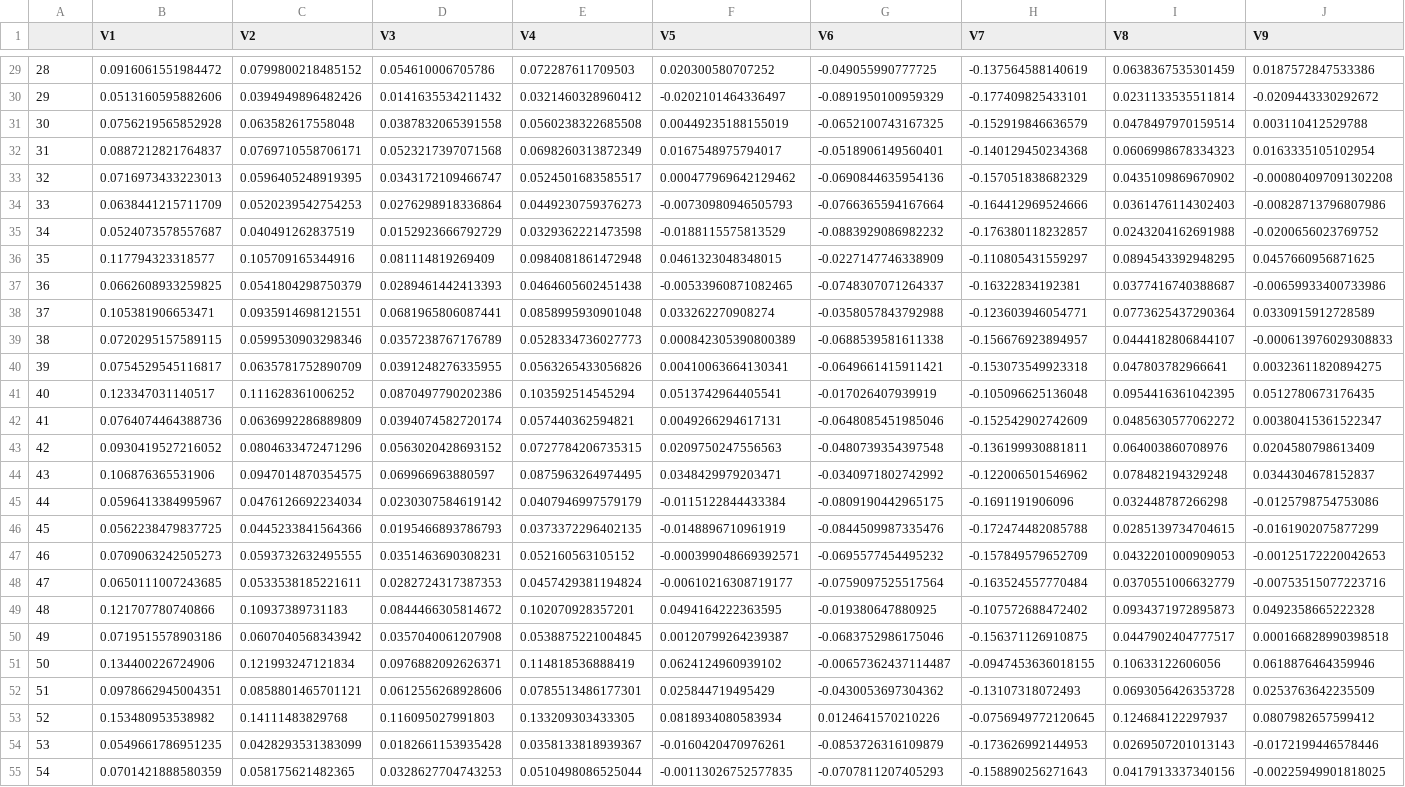
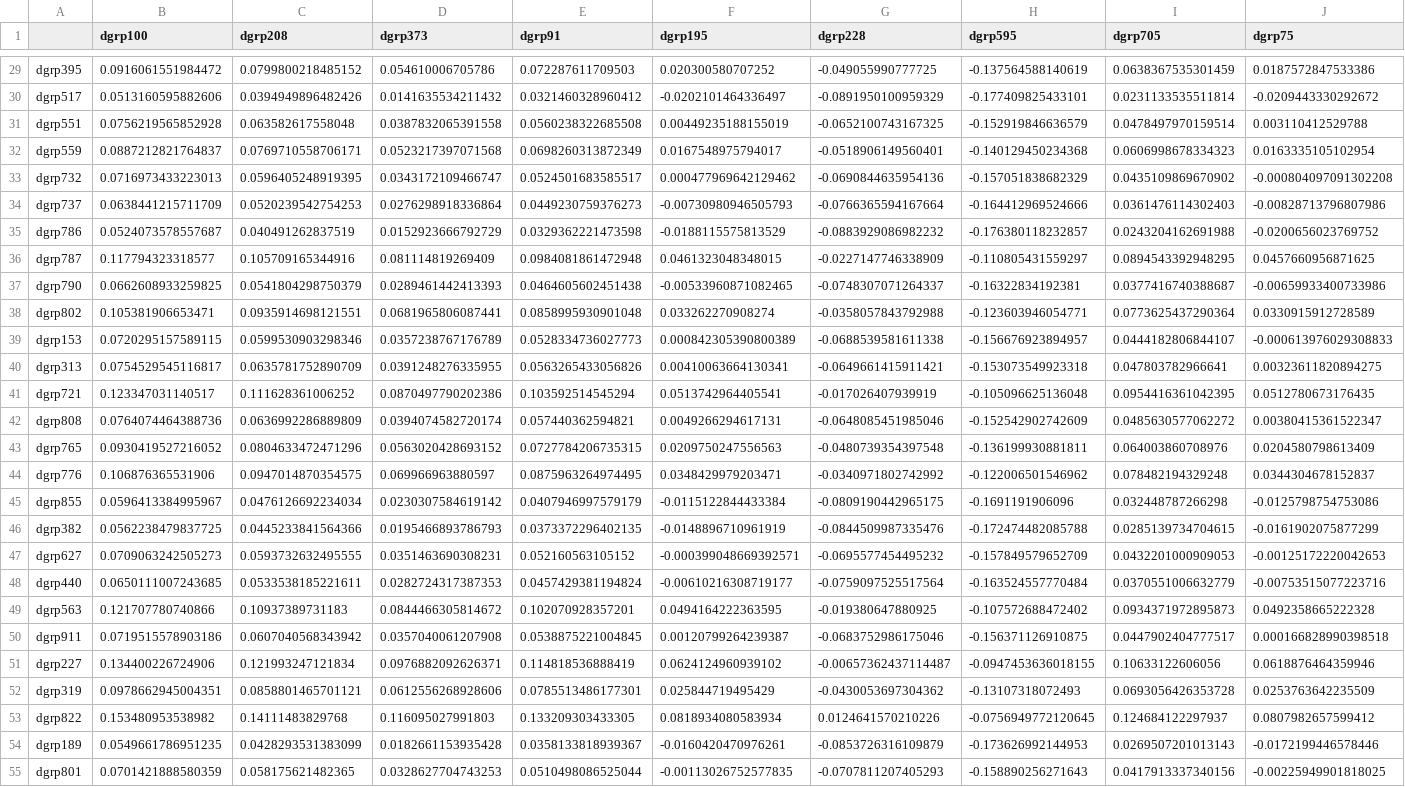
Before and after one commit to Sbourgeat/brain_behavior, a CSV file: kl_matrix_new_working.csv, drawn as a sheet; only a part is shown, gaps mark what is left out; the diff covers the shown part only; the diff names each change by its address in the sheet, - before the commit and + after, or states it on an @@ line.

```diff
--- a/kl_matrix_new_working.csv
+++ b/kl_matrix_new_working.csv
-B1: V1
+B1: dgrp100
-C1: V2
+C1: dgrp208
-D1: V3
+D1: dgrp373
-E1: V4
+E1: dgrp91
-F1: V5
+F1: dgrp195
-G1: V6
+G1: dgrp228
-H1: V7
+H1: dgrp595
-I1: V8
+I1: dgrp705
-J1: V9
+J1: dgrp75
-A29: 28
+A29: dgrp395
-A30: 29
+A30: dgrp517
-A31: 30
+A31: dgrp551
-A32: 31
+A32: dgrp559
-A33: 32
+A33: dgrp732
-A34: 33
+A34: dgrp737
-A35: 34
+A35: dgrp786
-A36: 35
+A36: dgrp787
-A37: 36
+A37: dgrp790
-A38: 37
+A38: dgrp802
-A39: 38
+A39: dgrp153
-A40: 39
+A40: dgrp313
-A41: 40
+A41: dgrp721
-A42: 41
+A42: dgrp808
-A43: 42
+A43: dgrp765
-A44: 43
+A44: dgrp776
-A45: 44
+A45: dgrp855
-A46: 45
+A46: dgrp382
-A47: 46
+A47: dgrp627
-A48: 47
+A48: dgrp440
-A49: 48
+A49: dgrp563
-A50: 49
+A50: dgrp911
-A51: 50
+A51: dgrp227
-A52: 51
+A52: dgrp319
-A53: 52
+A53: dgrp822
-A54: 53
+A54: dgrp189
-A55: 54
+A55: dgrp801
```
Also changed, not shown: 100 edited cells elsewhere in this file, 1 other file.
